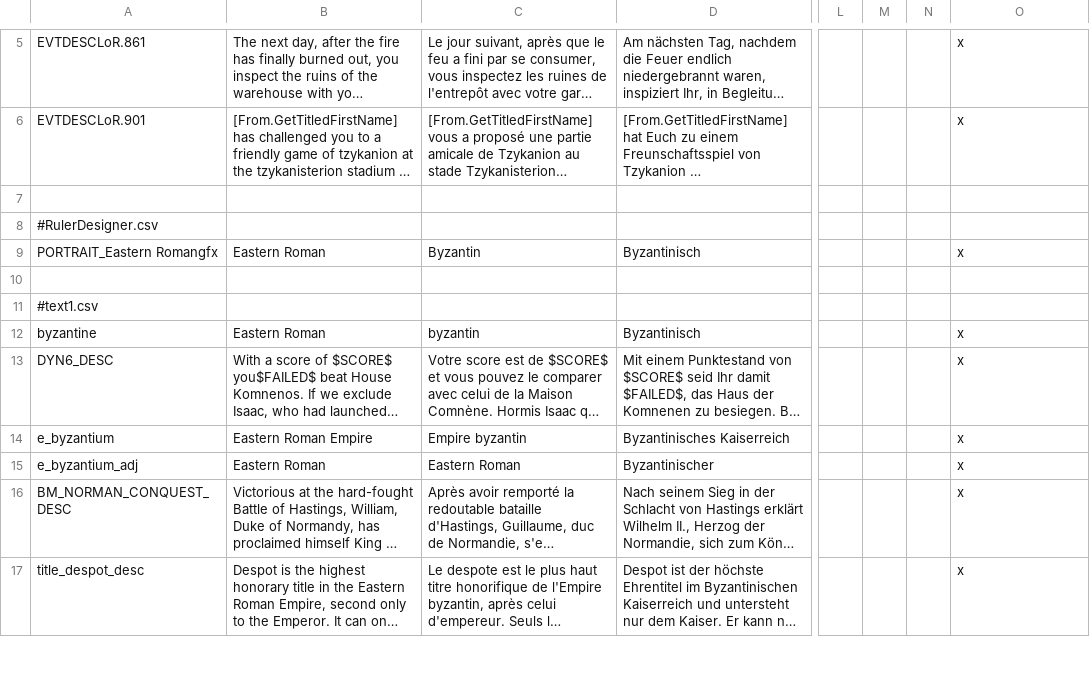
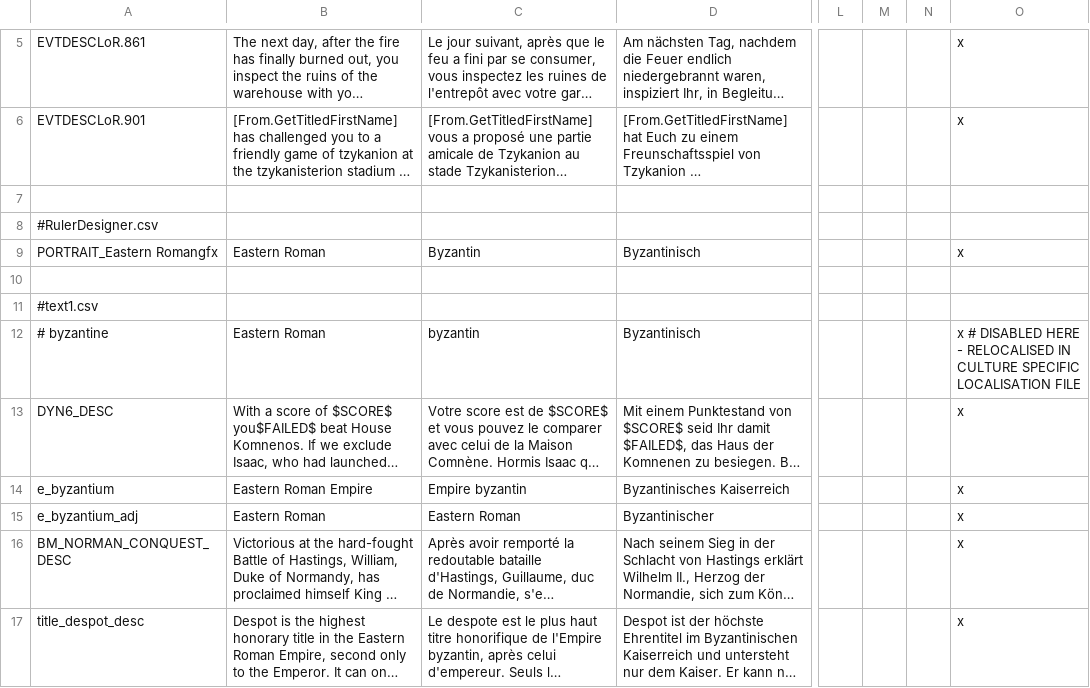
Before and after one commit to christopher0936/SRF, a CSV file: Simple Roman Flavour/localisation/00_SRF_Byzantine_to_ERE.csv, drawn as a sheet; only a part is shown, gaps mark what is left out; long unchanged cells end in …; the diff names each change by its address in the sheet, - before the commit and + after, or states it on an @@ line.

Commit message:
Relocalised the Byzantine Group to the Roman Group, Roman Culture to Latin culture, and the Latin group to Latin Revivalist

```diff
--- a/Simple Roman Flavour/localisation/00_SRF_Byzantine_to_ERE.csv
+++ b/Simple Roman Flavour/localisation/00_SRF_Byzantine_to_ERE.csv
-A12: byzantine
+A12: # byzantine
-O12: x
+O12: x # DISABLED HERE - RELOCALISED IN CULTURE SPECIFIC LOCALISATION FILE
```
Also changed, not shown: 1 other file.
